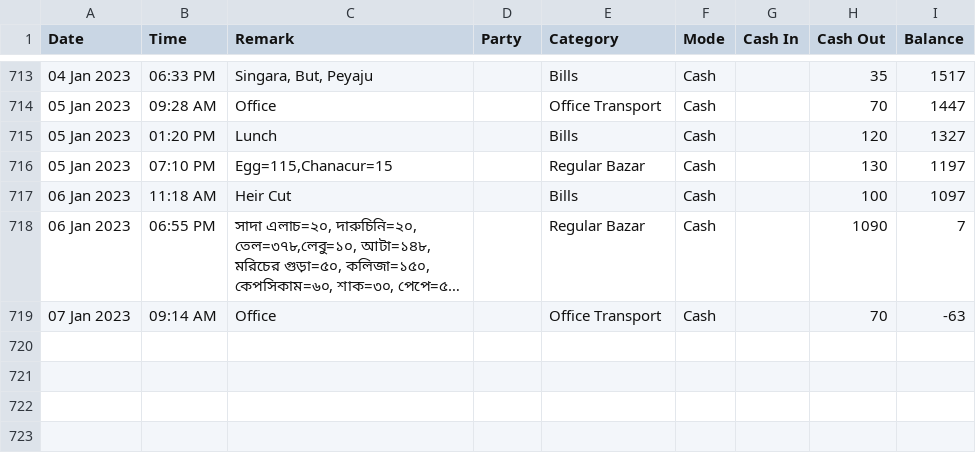
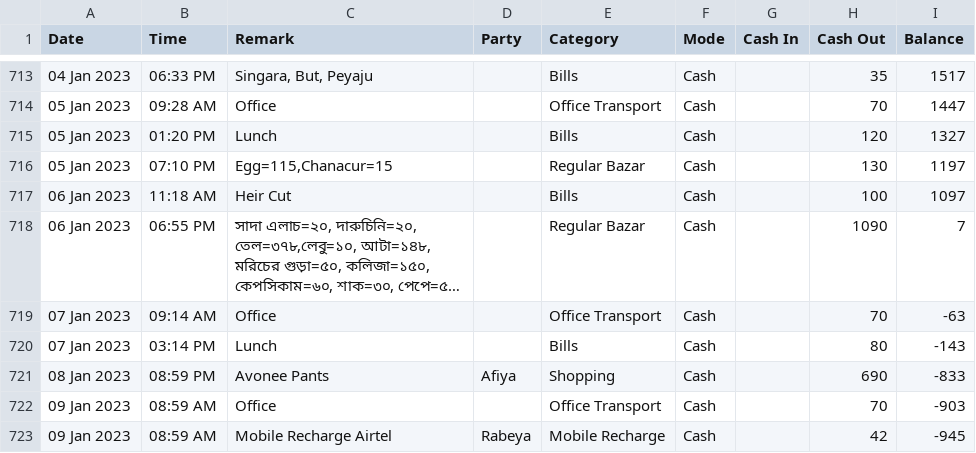
Before and after one commit to sohelranacse/analysis-data, a CSV file: budget/data.csv, drawn as a sheet; only a part is shown, gaps mark what is left out; long unchanged cells end in …; the diff names each change by its address in the sheet, - before the commit and + after, or states it on an @@ line.

Commit message:
update data.csv

```diff
--- a/budget/data.csv
+++ b/budget/data.csv
+row 720: 07 Jan 2023 | 03:14 PM | Lunch |  | Bills | Cash |  | 80 | -143
+row 721: 08 Jan 2023 | 08:59 PM | Avonee Pants | Afiya | Shopping | Cash |  | 690 | -833
+row 722: 09 Jan 2023 | 08:59 AM | Office |  | Office Transport | Cash |  | 70 | -903
+row 723: 09 Jan 2023 | 08:59 AM | Mobile Recharge Airtel | Rabeya | Mobile Recharge | Cash |  | 42 | -945
```
